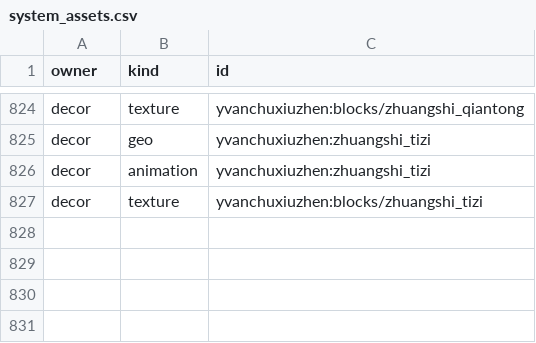
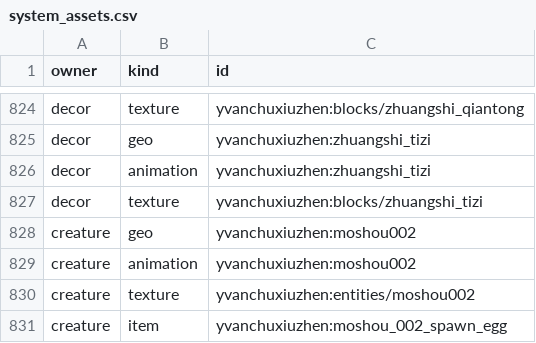
Before and after one commit to Shane77ly/yvanchuxiuzhen-1.21.1, a CSV file: docs/reference/conversion/system_assets.csv, drawn as a sheet; only a part is shown, gaps mark what is left out; the diff names each change by its address in the sheet, - before the commit and + after, or states it on an @@ line.

```diff
--- a/docs/reference/conversion/system_assets.csv
+++ b/docs/reference/conversion/system_assets.csv
+row 828: creature | geo | yvanchuxiuzhen:moshou002
+row 829: creature | animation | yvanchuxiuzhen:moshou002
+row 830: creature | texture | yvanchuxiuzhen:entities/moshou002
+row 831: creature | item | yvanchuxiuzhen:moshou_002_spawn_egg
```
Also changed, not shown: docs/reference/conversion/factory_overrides.csv, docs/systems/creature/ledger/content.csv, 21 other files.
